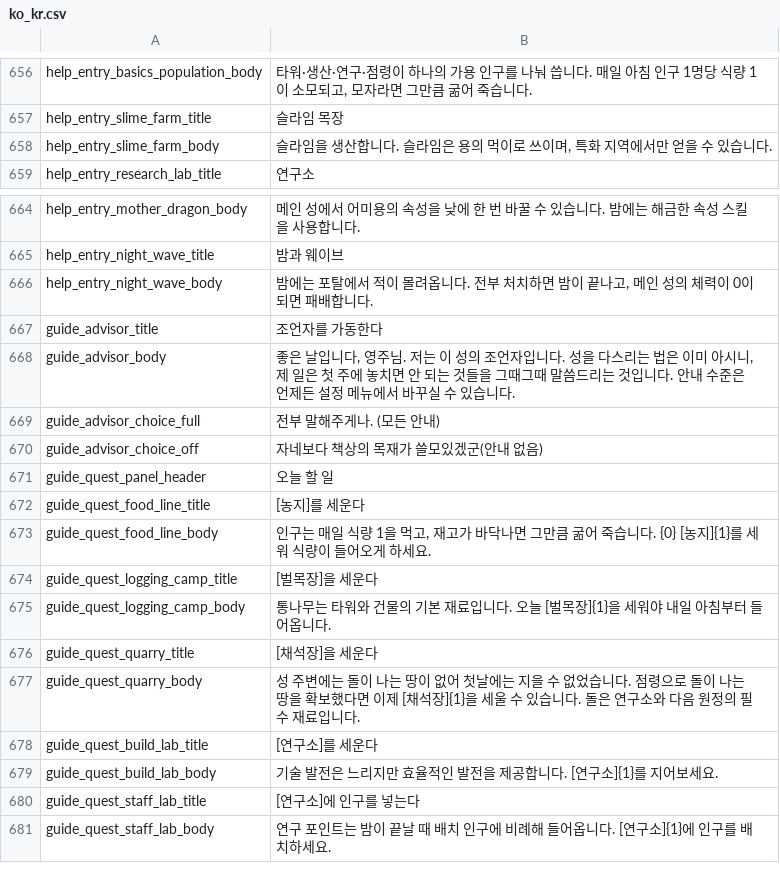
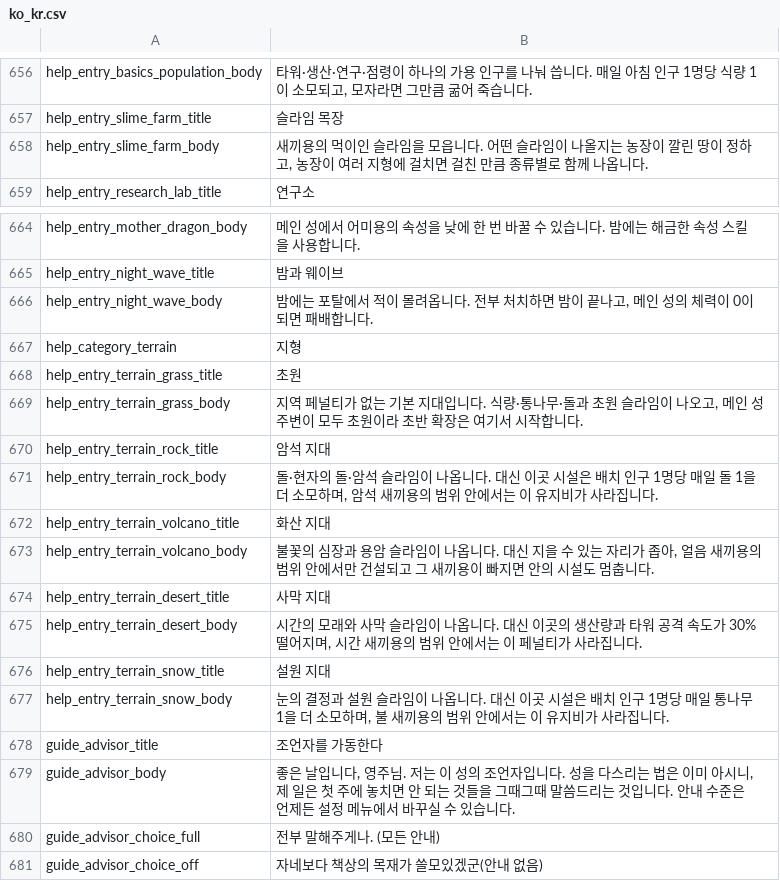
Before and after one commit to JoKangHyeon/TowerAndDragon, a CSV file: Assets/StreamingAssets/Localization/ko_kr.csv, drawn as a sheet; only a part is shown, gaps mark what is left out; the shorter side is filled out with more unchanged rows.

```diff
--- a/Assets/StreamingAssets/Localization/ko_kr.csv
+++ b/Assets/StreamingAssets/Localization/ko_kr.csv
@@ -677,3 +677,3 @@
 "help_entry_slime_farm_title","슬라임 목장"
-"help_entry_slime_farm_body","슬라임을 생산합니다. 슬라임은 용의 먹이로 쓰이며, 특화 지역에서만 얻을 수 있습니다."
+"help_entry_slime_farm_body","새끼용의 먹이인 슬라임을 모읍니다. 어떤 슬라임이 나올지는 농장이 깔린 땅이 정하고, 농장이 여러 지형에 걸치면 걸친 만큼 종류별로 함께 나옵니다."
 "help_entry_research_lab_title","연구소"
@@ -686,2 +686,13 @@
 "help_entry_night_wave_body","밤에는 포탈에서 적이 몰려옵니다. 전부 처치하면 밤이 끝나고, 메인 성의 체력이 0이 되면 패배합니다."
+"help_category_terrain","지형"
+"help_entry_terrain_grass_title","초원"
+"help_entry_terrain_grass_body","지역 페널티가 없는 기본 지대입니다. 식량·통나무·돌과 초원 슬라임이 나오고, 메인 성 주변이 모두 초원이라 초반 확장은 여기서 시작합니다."
+"help_entry_terrain_rock_title","암석 지대"
+"help_entry_terrain_rock_body","돌·현자의 돌·암석 슬라임이 나옵니다. 대신 이곳 시설은 배치 인구 1명당 매일 돌 1을 더 소모하며, 암석 새끼용의 범위 안에서는 이 유지비가 사라집니다."
+"help_entry_terrain_volcano_title","화산 지대"
+"help_entry_terrain_volcano_body","불꽃의 심장과 용암 슬라임이 나옵니다. 대신 지을 수 있는 자리가 좁아, 얼음 새끼용의 범위 안에서만 건설되고 그 새끼용이 빠지면 안의 시설도 멈춥니다."
+"help_entry_terrain_desert_title","사막 지대"
+"help_entry_terrain_desert_body","시간의 모래와 사막 슬라임이 나옵니다. 대신 이곳의 생산량과 타워 공격 속도가 30% 떨어지며, 시간 새끼용의 범위 안에서는 이 페널티가 사라집니다."
+"help_entry_terrain_snow_title","설원 지대"
+"help_entry_terrain_snow_body","눈의 결정과 설원 슬라임이 나옵니다. 대신 이곳 시설은 배치 인구 1명당 매일 통나무 1을 더 소모하며, 불 새끼용의 범위 안에서는 이 유지비가 사라집니다."
 "guide_advisor_title","조언자를 가동한다"
```
Also changed, not shown: Assets/StreamingAssets/Localization/en_us.csv, 16 other files.
